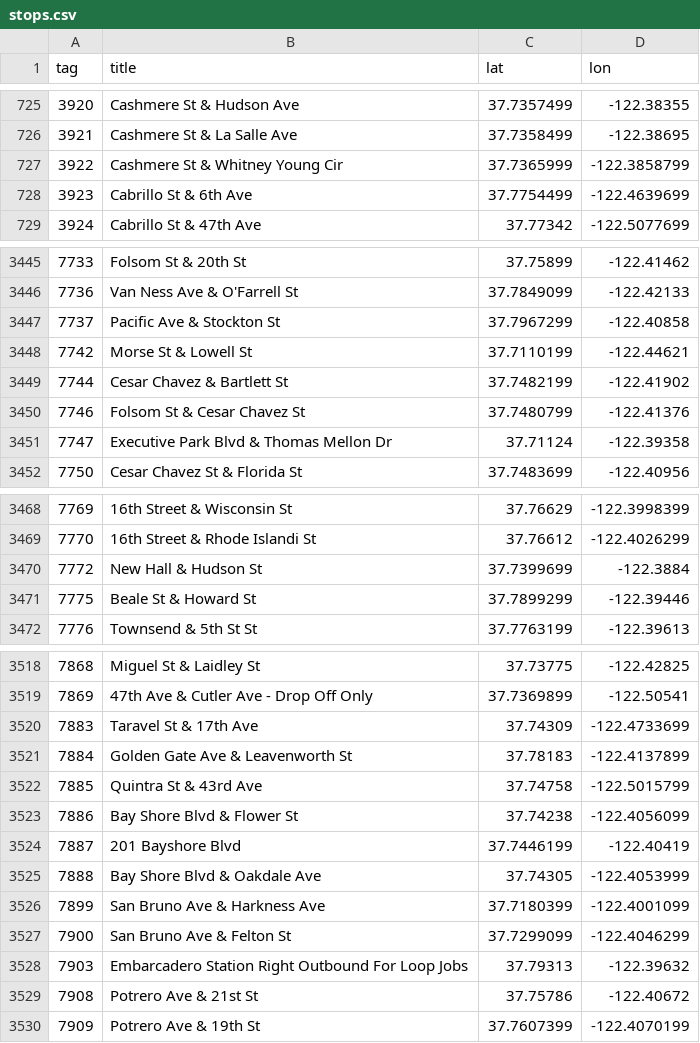
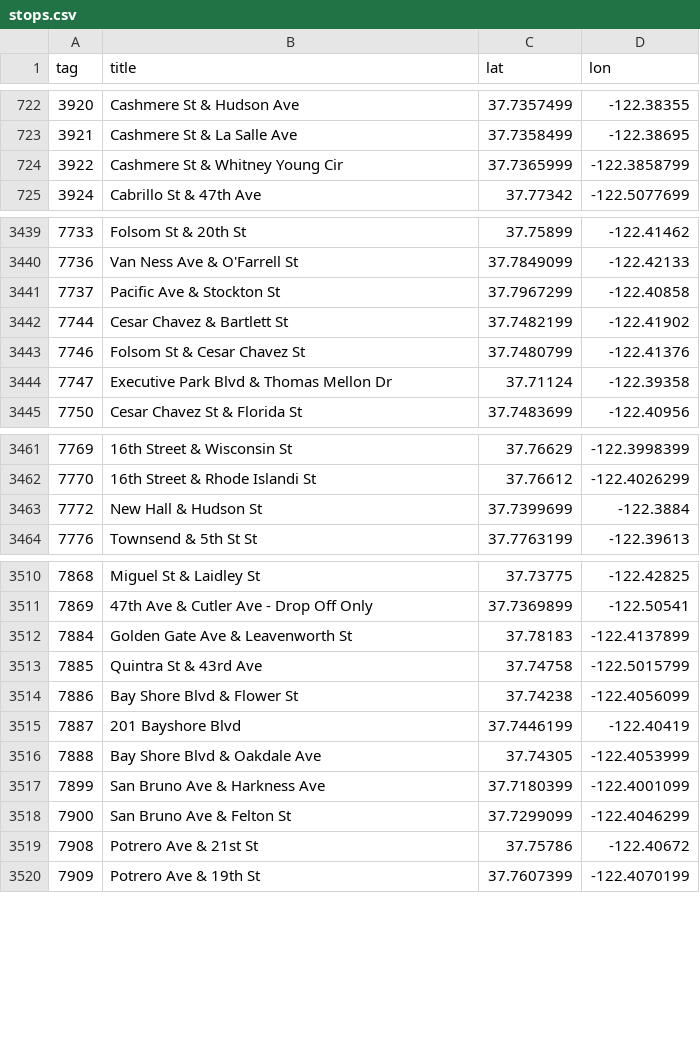
Before and after one commit to tipech/city-transit-analyzer, a CSV file: sf-muni/stops.csv, drawn as a sheet; only a part is shown, gaps mark what is left out; the diff covers the shown part only; the diff names each change by its address in the sheet, - before the commit and + after, or states it on an @@ line.

```diff
--- a/sf-muni/stops.csv
+++ b/sf-muni/stops.csv
-row 728: 3923 | Cabrillo St & 6th Ave | 37.7754499 | -122.4639699
-row 3448: 7742 | Morse St & Lowell St | 37.7110199 | -122.44621
-row 3471: 7775 | Beale St & Howard St | 37.7899299 | -122.39446
-row 3520: 7883 | Taravel St & 17th Ave | 37.74309 | -122.4733699
-row 3528: 7903 | Embarcadero Station Right Outbound For Loop Jobs | 37.79313 | -122.39632
```
Also changed, not shown: 21 removed rows elsewhere in this file, 10 other files.
